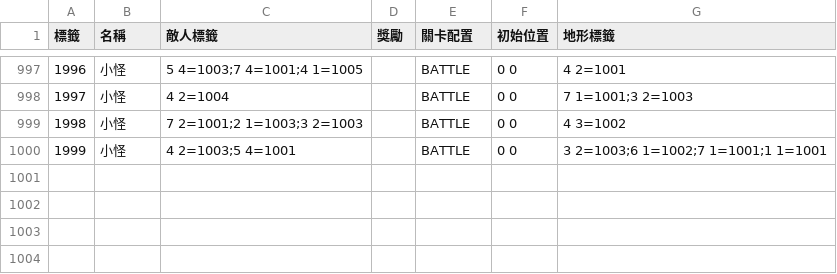
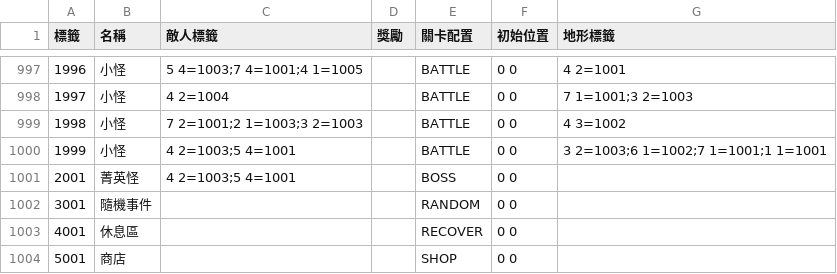
Before and after one commit to yucheng0210/Card, a CSV file: Assets/StreamingAssets/LEVELTYPELIST.csv, drawn as a sheet; only a part is shown, gaps mark what is left out.

```diff
--- a/Assets/StreamingAssets/LEVELTYPELIST.csv
+++ b/Assets/StreamingAssets/LEVELTYPELIST.csv
@@ -1000 +1000,5 @@
 1999,小怪,4 2=1003;5 4=1001,,BATTLE,0 0,3 2=1003;6 1=1002;7 1=1001;1 1=1001
+2001,菁英怪,4 2=1003;5 4=1001,,BOSS,0 0,
+3001,隨機事件,,,RANDOM,0 0,
+4001,休息區,,,RECOVER,0 0,
+5001,商店,,,SHOP,0 0,
```
Also changed, not shown: 4 other files.
